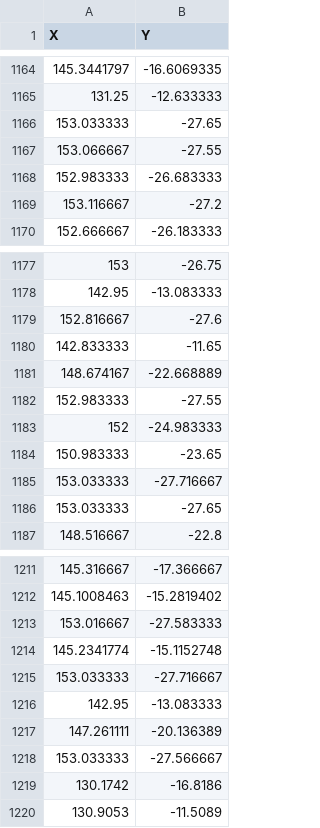
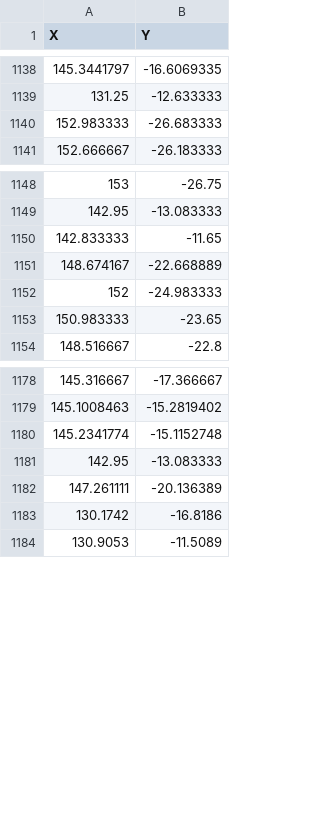
Before and after one commit to alexskeels/BIOL3207_SDM_Workshop, a CSV file: data/frilled_lizard_ALA_cropped.csv, drawn as a sheet; only a part is shown, gaps mark what is left out; the diff covers the shown part only.

```diff
--- a/data/frilled_lizard_ALA_cropped.csv
+++ b/data/frilled_lizard_ALA_cropped.csv
@@ -1165,6 +1139,3 @@ X,Y
 131.25,-12.633333
-153.033333,-27.65
-153.066667,-27.55
 152.983333,-26.683333
-153.116667,-27.2
 152.666667,-26.183333
@@ -1178,10 +1149,6 @@ X,Y
 142.95,-13.083333
-152.816667,-27.6
 142.833333,-11.65
 148.674167,-22.668889
-152.983333,-27.55
 152,-24.983333
 150.983333,-23.65
-153.033333,-27.716667
-153.033333,-27.65
 148.516667,-22.8
@@ -1212,8 +1179,5 @@ X,Y
 145.1008463,-15.2819402
-153.016667,-27.583333
 145.2341774,-15.1152748
-153.033333,-27.716667
 142.95,-13.083333
 147.261111,-20.136389
-153.033333,-27.566667
 130.1742,-16.8186
```
Also changed, not shown: 1 added row and 30 removed rows elsewhere in this file, 4 other files.
